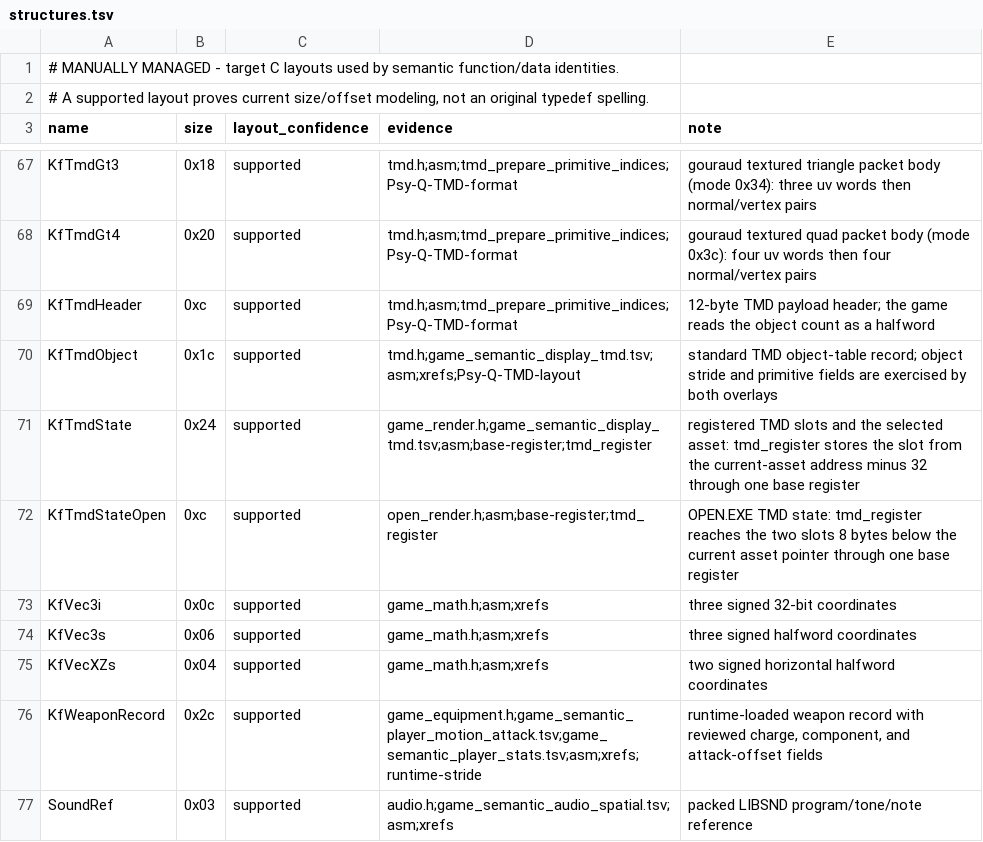
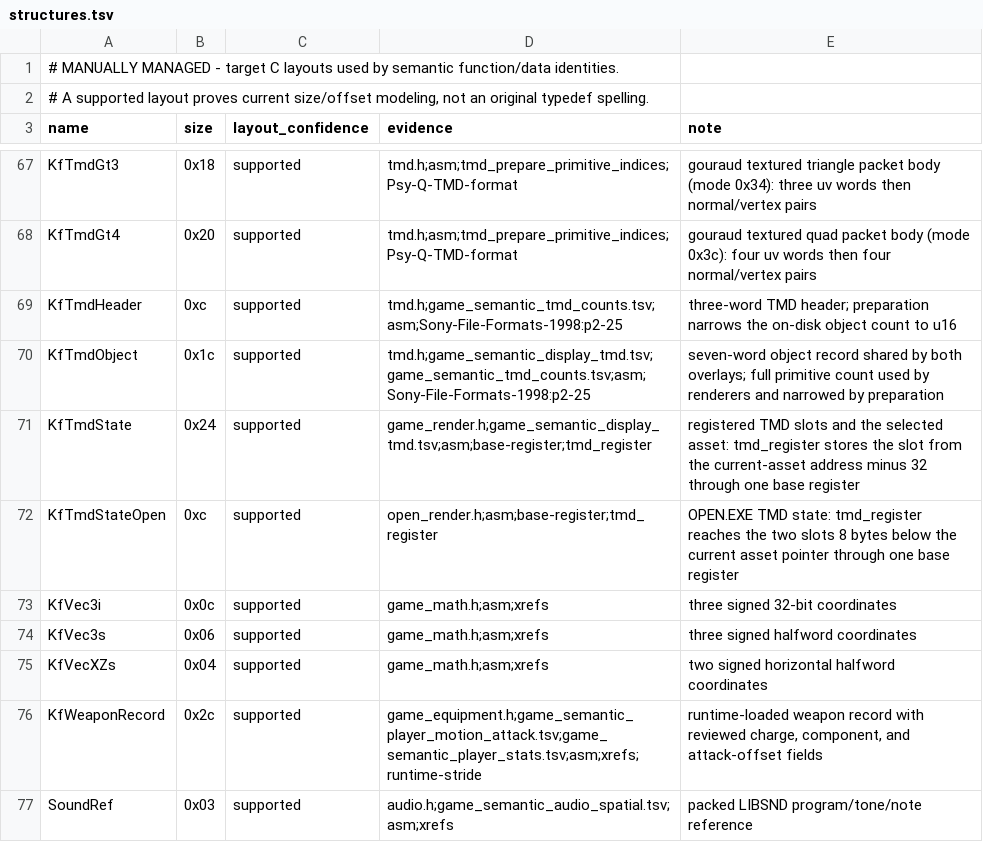
Before and after one commit to sushi-shi/kings-field-decomp, a TSV file: config/retail/structures.tsv, drawn as a sheet; only a part is shown, gaps mark what is left out.

```diff
--- a/config/retail/structures.tsv
+++ b/config/retail/structures.tsv
@@ -68,4 +68,4 @@ KfTmdGt3	0x18	supported	tmd.h;asm;tmd_prepare_primitive_indices;Psy-Q-TMD-format
 KfTmdGt4	0x20	supported	tmd.h;asm;tmd_prepare_primitive_indices;Psy-Q-TMD-format	gouraud textured quad packet body (mode 0x3c): four uv words then four normal/vertex pairs
-KfTmdHeader	0xc	supported	tmd.h;asm;tmd_prepare_primitive_indices;Psy-Q-TMD-format	12-byte TMD payload header; the game reads the object count as a halfword
-KfTmdObject	0x1c	supported	tmd.h;game_semantic_display_tmd.tsv;asm;xrefs;Psy-Q-TMD-layout	standard TMD object-table record; object stride and primitive fields are exercised by both overlays
+KfTmdHeader	0xc	supported	tmd.h;game_semantic_tmd_counts.tsv;asm;Sony-File-Formats-1998:p2-25	three-word TMD header; preparation narrows the on-disk object count to u16
+KfTmdObject	0x1c	supported	tmd.h;game_semantic_display_tmd.tsv;game_semantic_tmd_counts.tsv;asm;Sony-File-Formats-1998:p2-25	seven-word object record shared by both overlays; full primitive count used by renderers and narrowed by preparation
 KfTmdState	0x24	supported	game_render.h;game_semantic_display_tmd.tsv;asm;base-register;tmd_register	registered TMD slots and the selected asset: tmd_register stores the slot from the current-asset address minus 32 through one base register
```
Also changed, not shown: config/match_baseline.tsv, config/retail/structure_fields.tsv, 12 other files.
